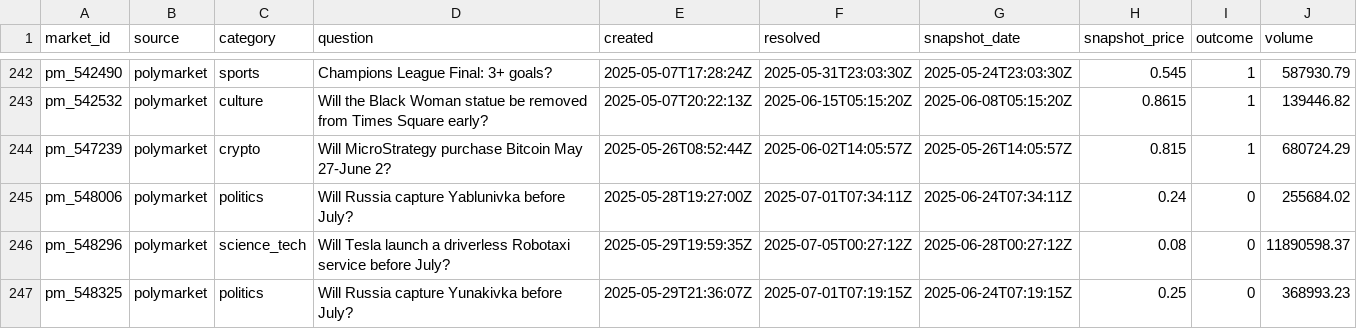
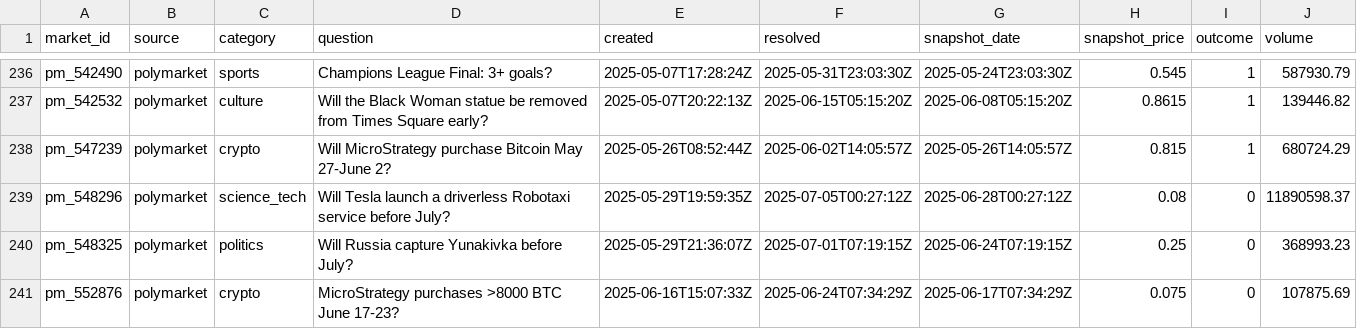
Before and after one commit to kmodabber/Anchor, a CSV file: data/markets.csv, drawn as a sheet; only a part is shown, gaps mark what is left out; the shorter side is filled out with more unchanged rows; the diff covers the shown part only.

```diff
--- a/data/markets.csv
+++ b/data/markets.csv
@@ -244,3 +238,2 @@ pm_542532,polymarket,culture,Will the Black Woman statue be removed from Times S
 pm_547239,polymarket,crypto,Will MicroStrategy purchase Bitcoin May 27-June 2?,2025-05-26T08:52:44Z,2025-06-02T14:05:57Z,2025-05-26T14:05:57Z,0.815,1,680724.29
-pm_548006,polymarket,politics,Will Russia capture Yablunivka before July?,2025-05-28T19:27:00Z,2025-07-01T07:34:11Z,2025-06-24T07:34:11Z,0.24,0,255684.02
 pm_548296,polymarket,science_tech,Will Tesla launch a driverless Robotaxi service before July?,2025-05-29T19:59:35Z,2025-07-05T00:27:12Z,2025-06-28T00:27:12Z,0.08,0,11890598.37
```
Also changed, not shown: 13 removed rows elsewhere in this file, data/split.csv, 6 other files.
